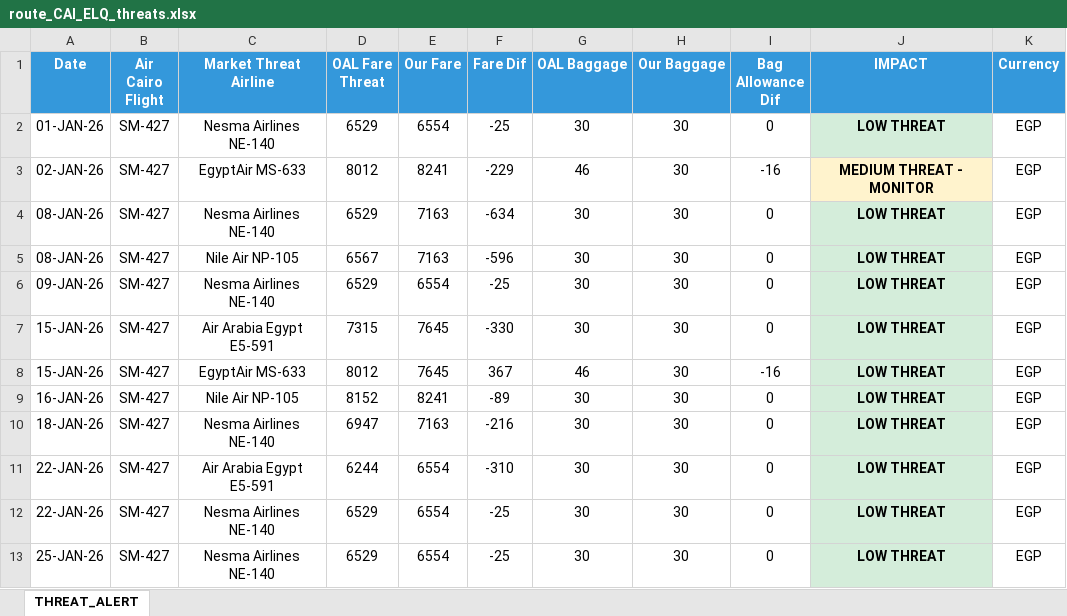
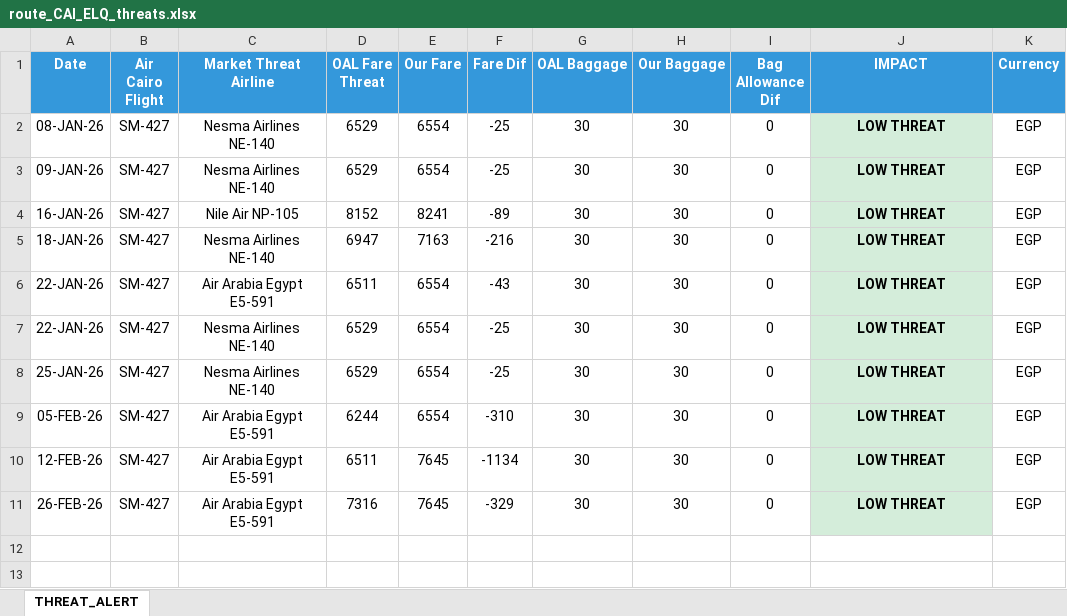
Before and after one commit to GHARIEB-AI/AirCairo, an Excel workbook: excel_routes/route_CAI_ELQ_threats.xlsx, sheet THREAT_ALERT, drawn as a sheet; values as stored, in another font and other column widths than the file's, no borders; removed rows and columns are numbered as before the commit, all else as after; the diff names each change by its address in the sheet, - before the commit and + after, or states it on an @@ line.

```diff
--- a/excel_routes/route_CAI_ELQ_threats.xlsx (sheet THREAT_ALERT)
+++ b/excel_routes/route_CAI_ELQ_threats.xlsx (sheet THREAT_ALERT)
-row 2: 01-JAN-26 | SM-427 | Nesma Airlines NE-140 | 6529 | 6554 | -25 | 30 | 30 | 0 | LOW THREAT | EGP
-row 3: 02-JAN-26 | SM-427 | EgyptAir MS-633 | 8012 | 8241 | -229 | 46 | 30 | -16 | MEDIUM THREAT - MONITOR | EGP
-E2 (Our Fare): 7163
+E2 (Our Fare): 6554
-F2 (Fare Dif): -634
+F2 (Fare Dif): -25
-row 5: 08-JAN-26 | SM-427 | Nile Air NP-105 | 6567 | 7163 | -596 | 30 | 30 | 0 | LOW THREAT | EGP
-row 7: 15-JAN-26 | SM-427 | Air Arabia Egypt E5-591 | 7315 | 7645 | -330 | 30 | 30 | 0 | LOW THREAT | EGP
-row 8: 15-JAN-26 | SM-427 | EgyptAir MS-633 | 8012 | 7645 | 367 | 46 | 30 | -16 | LOW THREAT | EGP
-D6 (OAL Fare Threat): 6244
+D6 (OAL Fare Threat): 6511
-F6 (Fare Dif): -310
+F6 (Fare Dif): -43
+row 9: 05-FEB-26 | SM-427 | Air Arabia Egypt E5-591 | 6244 | 6554 | -310 | 30 | 30 | 0 | LOW THREAT | EGP
+row 10: 12-FEB-26 | SM-427 | Air Arabia Egypt E5-591 | 6511 | 7645 | -1134 | 30 | 30 | 0 | LOW THREAT | EGP
+row 11: 26-FEB-26 | SM-427 | Air Arabia Egypt E5-591 | 7316 | 7645 | -329 | 30 | 30 | 0 | LOW THREAT | EGP
```
Also changed, not shown: excel_routes/LOAD_FACTOR_SUMMARY.xlsx, excel_routes/route_AHB_CAI_threats.xlsx, 43 other files.
